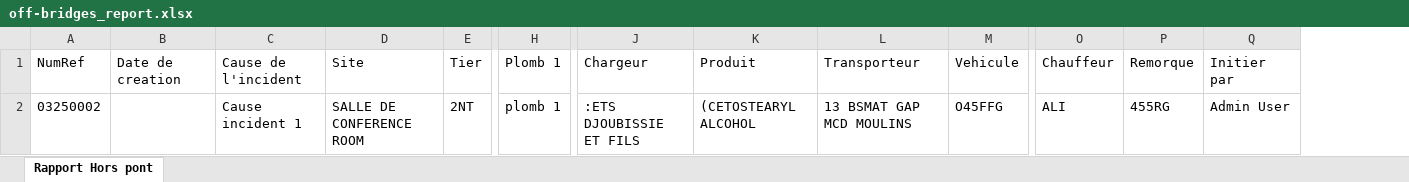
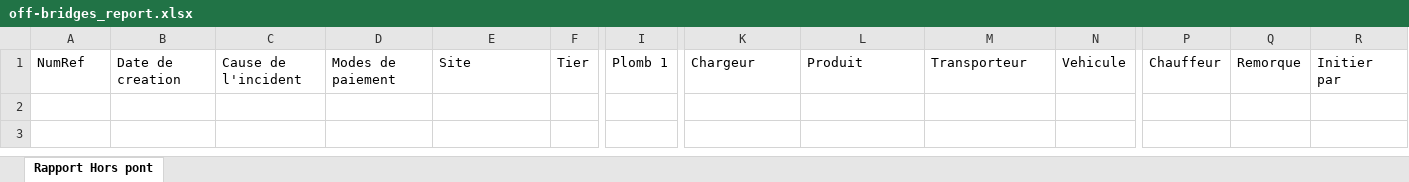
Before and after one commit to tsdcloud/Incident-Manager, an Excel workbook: exports/off-bridges_report.xlsx, sheet Rapport Hors pont, drawn as a sheet; only a part is shown, gaps mark what is left out; values as stored, in another font and other column widths than the file's, no borders; removed rows and columns are numbered as before the commit, all else as after; rows hold the shown columns only; the diff names each change by its address in the sheet, - before the commit and + after, or states it on an @@ line.

```diff
--- a/exports/off-bridges_report.xlsx (sheet Rapport Hors pont)
+++ b/exports/off-bridges_report.xlsx (sheet Rapport Hors pont)
+column D, row 1: Modes de paiement
-row 2: 03250002 |  | Cause incident 1 | SALLE DE CONFERENCE ROOM | 2NT | plomb 1 | :ETS DJOUBISSIE ET FILS | (CETOSTEARYL ALCOHOL | 13 BSMAT GAP MCD MOULINS | O45FFG | ALI | 455RG | Admin User
```
Also changed, not shown: exports/incidents_report.xlsx, exports/maintenances_report.xlsx, 36 other files.
